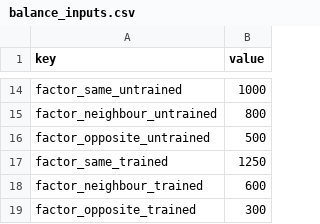
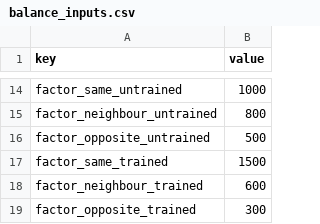
Before and after one commit to grrrisu/my_liege, a CSV file: priv/balance_inputs.csv, drawn as a sheet; only a part is shown, gaps mark what is left out.

Commit message:
data skill

```diff
--- a/priv/balance_inputs.csv
+++ b/priv/balance_inputs.csv
@@ -16,3 +16,3 @@ factor_neighbour_untrained,800
 factor_opposite_untrained,500
-factor_same_trained,1250
+factor_same_trained,1500
 factor_neighbour_trained,600
```
Also changed, not shown: 1 other file.
